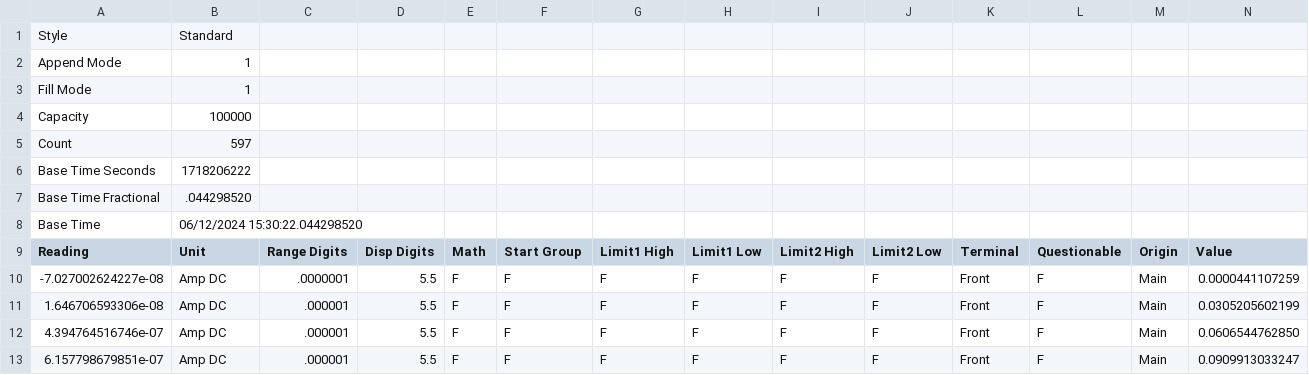
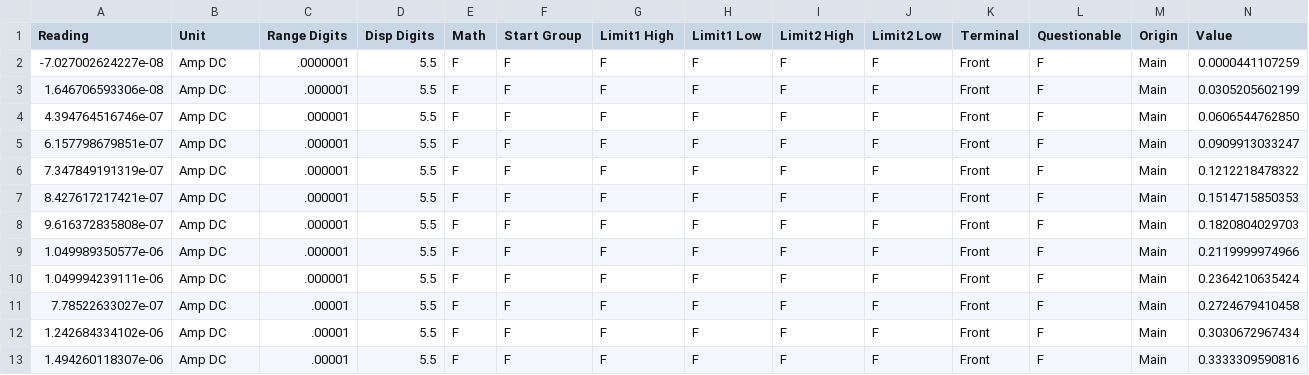
Before and after one commit to beepmo/gator, a CSV file: data/06-12/defbuffer1_0612_153149.csv, drawn as a sheet; only a part is shown; the shorter side is filled out with more unchanged rows; rows hold the shown columns only; the diff names each change by its address in the sheet, - before the commit and + after, or states it on an @@ line.

Commit message:
Update defbuffer1_0612_153149.csv

```diff
--- a/data/06-12/defbuffer1_0612_153149.csv
+++ b/data/06-12/defbuffer1_0612_153149.csv
-row 1: Style | Standard
-row 2: Append Mode | 1
-row 3: Fill Mode | 1
-row 4: Capacity | 100000
-row 5: Count | 597
-row 6: Base Time Seconds | 1718206222
-row 7: Base Time Fractional | .044298520
-row 8: Base Time | 06/12/2024 15:30:22.044298520
```
